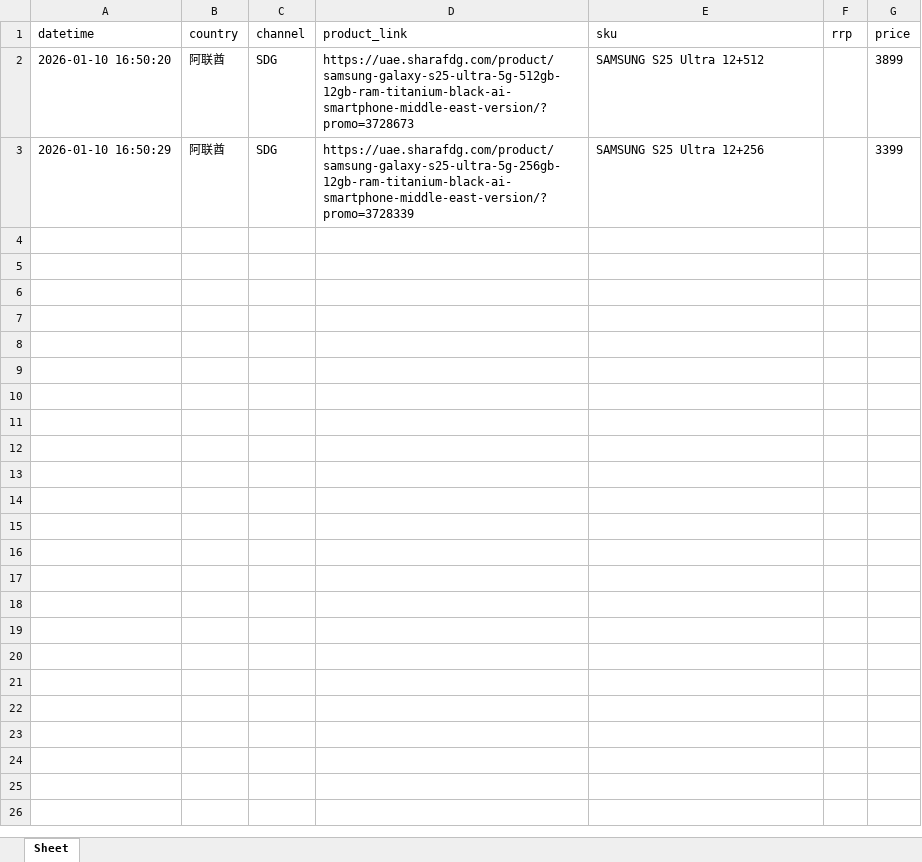
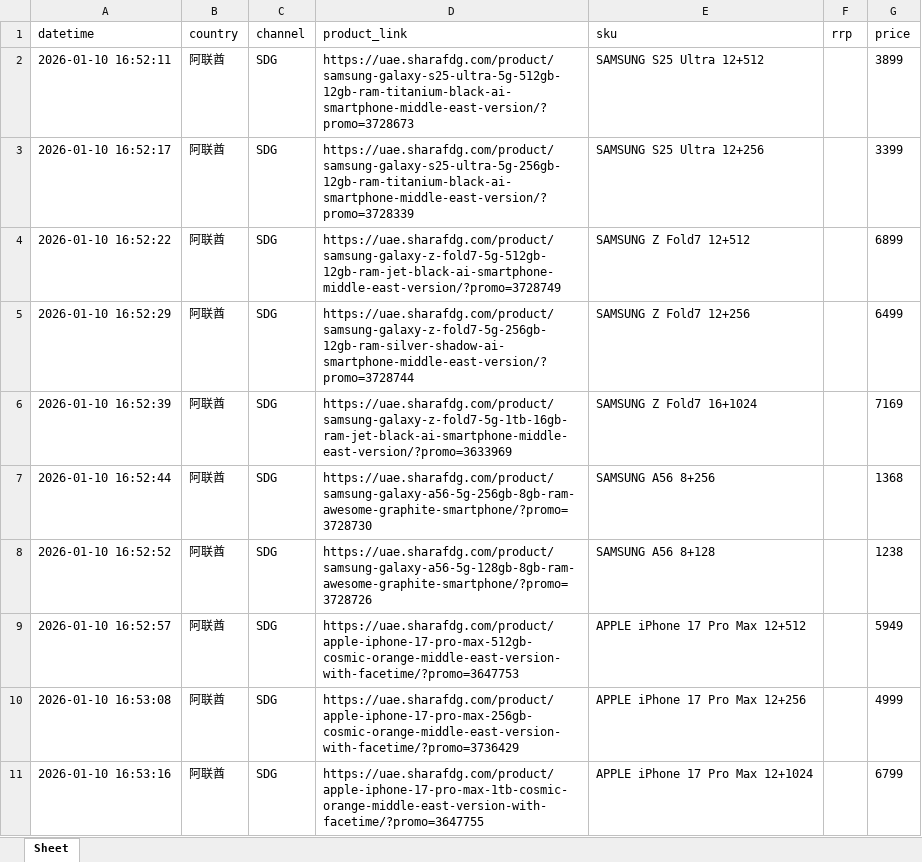
Before and after one commit to seth3838/n8n-res, an Excel workbook: prodinfo/mea/ae/output/res20260110.xlsx, sheet Sheet, drawn as a sheet; only a part is shown; values as stored, in another font and other column widths than the file's, no borders; the diff covers the shown part only; the diff names each change by its address in the sheet, - before the commit and + after, or states it on an @@ line.

Commit message:
Update res20260110.xlsx

```diff
--- a/prodinfo/mea/ae/output/res20260110.xlsx (sheet Sheet)
+++ b/prodinfo/mea/ae/output/res20260110.xlsx (sheet Sheet)
-A2 (datetime): 2026-01-10 16:50:20
+A2 (datetime): 2026-01-10 16:52:11
-A3 (datetime): 2026-01-10 16:50:29
+A3 (datetime): 2026-01-10 16:52:17
+row 4: 2026-01-10 16:52:22 | 阿联酋 | SDG | https://uae.sharafdg.com/product/samsung-galaxy-z-fold7-5g-512gb-12gb-ram-jet-black-ai-smartphone-middle-east-version/?promo=3728749 | SAMSUNG Z Fold7 12+512 |  | 6899
+row 5: 2026-01-10 16:52:29 | 阿联酋 | SDG | https://uae.sharafdg.com/product/samsung-galaxy-z-fold7-5g-256gb-12gb-ram-silver-shadow-ai-smartphone-middle-east-version/?promo=3728744 | SAMSUNG Z Fold7 12+256 |  | 6499
+row 6: 2026-01-10 16:52:39 | 阿联酋 | SDG | https://uae.sharafdg.com/product/samsung-galaxy-z-fold7-5g-1tb-16gb-ram-jet-black-ai-smartphone-middle-east-version/?promo=3633969 | SAMSUNG Z Fold7 16+1024 |  | 7169
+row 7: 2026-01-10 16:52:44 | 阿联酋 | SDG | https://uae.sharafdg.com/product/samsung-galaxy-a56-5g-256gb-8gb-ram-awesome-graphite-smartphone/?promo=3728730 | SAMSUNG A56 8+256 |  | 1368
+row 8: 2026-01-10 16:52:52 | 阿联酋 | SDG | https://uae.sharafdg.com/product/samsung-galaxy-a56-5g-128gb-8gb-ram-awesome-graphite-smartphone/?promo=3728726 | SAMSUNG A56 8+128 |  | 1238
+row 9: 2026-01-10 16:52:57 | 阿联酋 | SDG | https://uae.sharafdg.com/product/apple-iphone-17-pro-max-512gb-cosmic-orange-middle-east-version-with-facetime/?promo=3647753 | APPLE iPhone 17 Pro Max 12+512 |  | 5949
+row 10: 2026-01-10 16:53:08 | 阿联酋 | SDG | https://uae.sharafdg.com/product/apple-iphone-17-pro-max-256gb-cosmic-orange-middle-east-version-with-facetime/?promo=3736429 | APPLE iPhone 17 Pro Max 12+256 |  | 4999
+row 11: 2026-01-10 16:53:16 | 阿联酋 | SDG | https://uae.sharafdg.com/product/apple-iphone-17-pro-max-1tb-cosmic-orange-middle-east-version-with-facetime/?promo=3647755 | APPLE iPhone 17 Pro Max 12+1024 |  | 6799
```
Also changed, not shown: 29 added rows elsewhere in this sheet.
